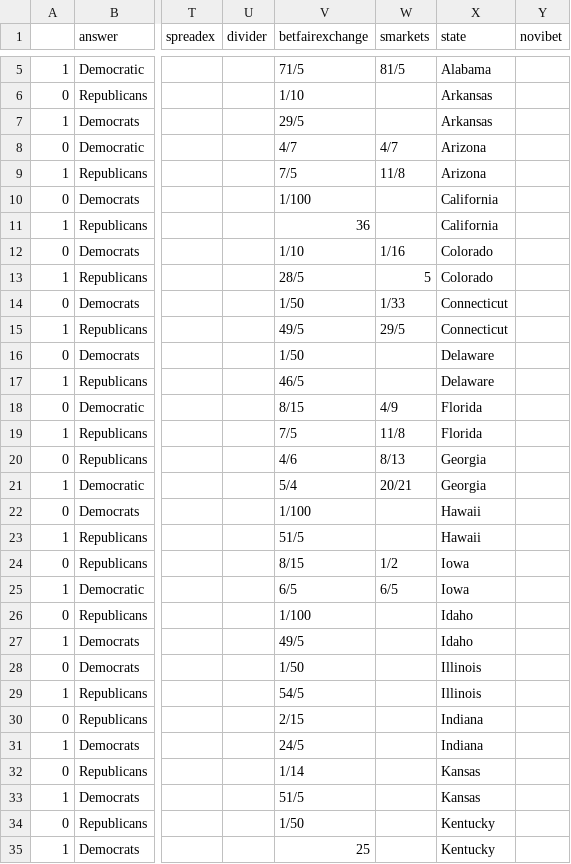
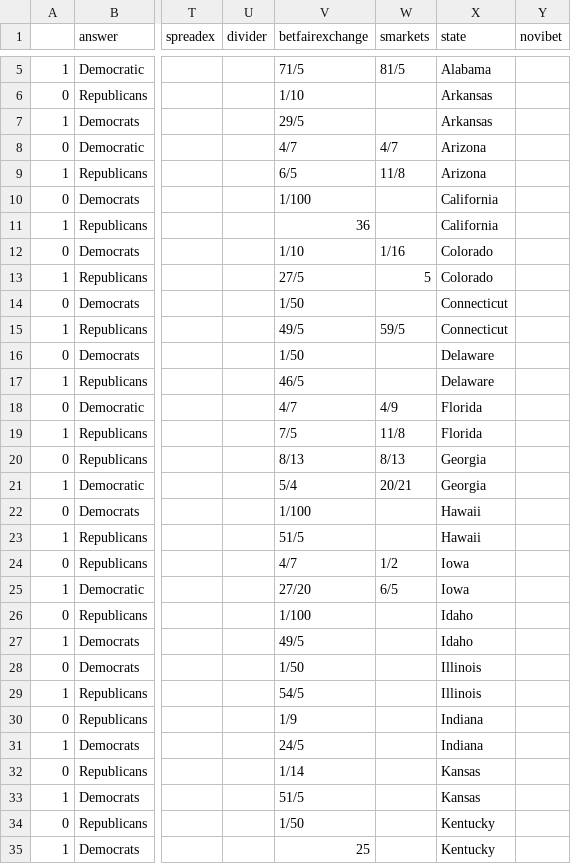
Before and after one commit to mickbransfield/predictit_538_odds, a CSV file: odds_state_presidential.csv, drawn as a sheet; only a part is shown, gaps mark what is left out; the diff covers the shown part only; the diff names each change by its address in the sheet, - before the commit and + after, or states it on an @@ line.

Commit message:
Auto Update | 08/06/20 08:30:34

```diff
--- a/odds_state_presidential.csv
+++ b/odds_state_presidential.csv
-V9 (betfairexchange): 7/5
+V9 (betfairexchange): 6/5
-V13 (betfairexchange): 28/5
+V13 (betfairexchange): 27/5
-W14 (smarkets): 1/33
+W14 (smarkets): (empty)
-W15 (smarkets): 29/5
+W15 (smarkets): 59/5
-V18 (betfairexchange): 8/15
+V18 (betfairexchange): 4/7
-V20 (betfairexchange): 4/6
+V20 (betfairexchange): 8/13
-V24 (betfairexchange): 8/15
+V24 (betfairexchange): 4/7
-V25 (betfairexchange): 6/5
+V25 (betfairexchange): 27/20
-V30 (betfairexchange): 2/15
+V30 (betfairexchange): 1/9
```
Also changed, not shown: 18 edited cells elsewhere in this file.
